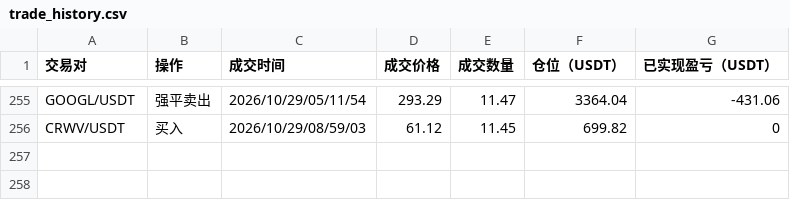
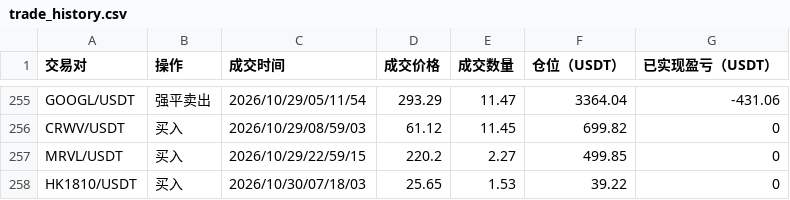
Before and after one commit to burceasn/asset-dashboard, a CSV file: trade_history.csv, drawn as a sheet; only a part is shown, gaps mark what is left out; the diff names each change by its address in the sheet, - before the commit and + after, or states it on an @@ line.

```diff
--- a/trade_history.csv
+++ b/trade_history.csv
+row 257: MRVL/USDT | 买入 | 2026/10/29/22/59/15 | 220.2 | 2.27 | 499.85 | 0
+row 258: HK1810/USDT | 买入 | 2026/10/30/07/18/03 | 25.65 | 1.53 | 39.22 | 0
```
Also changed, not shown: 1 other file.
